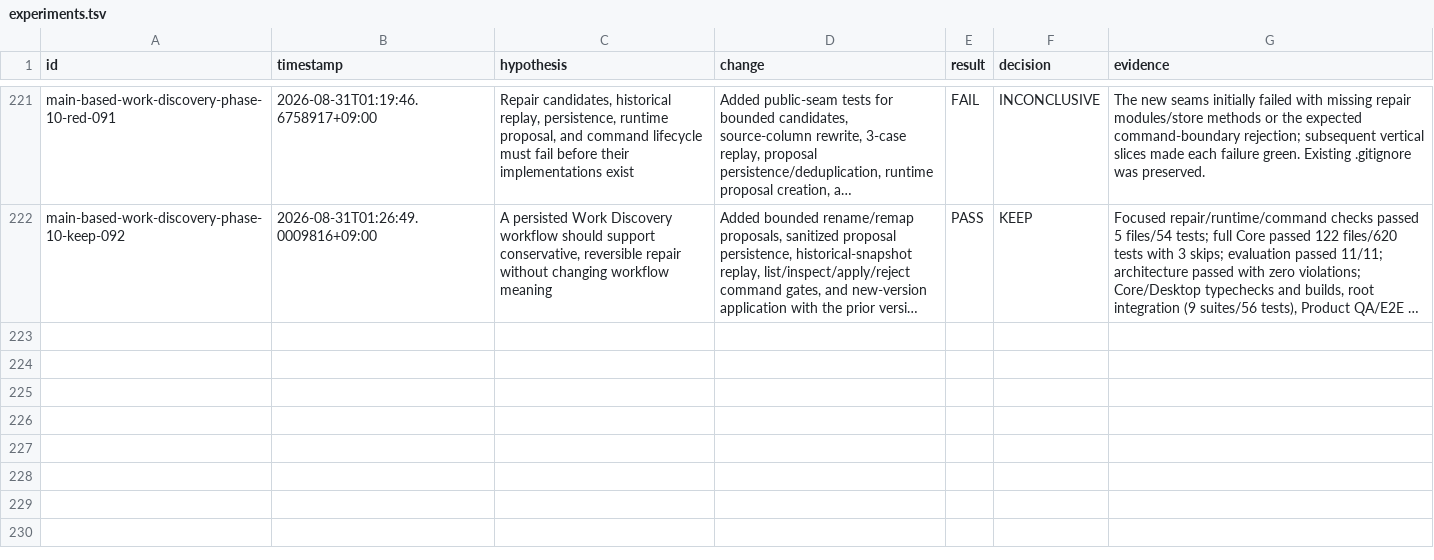
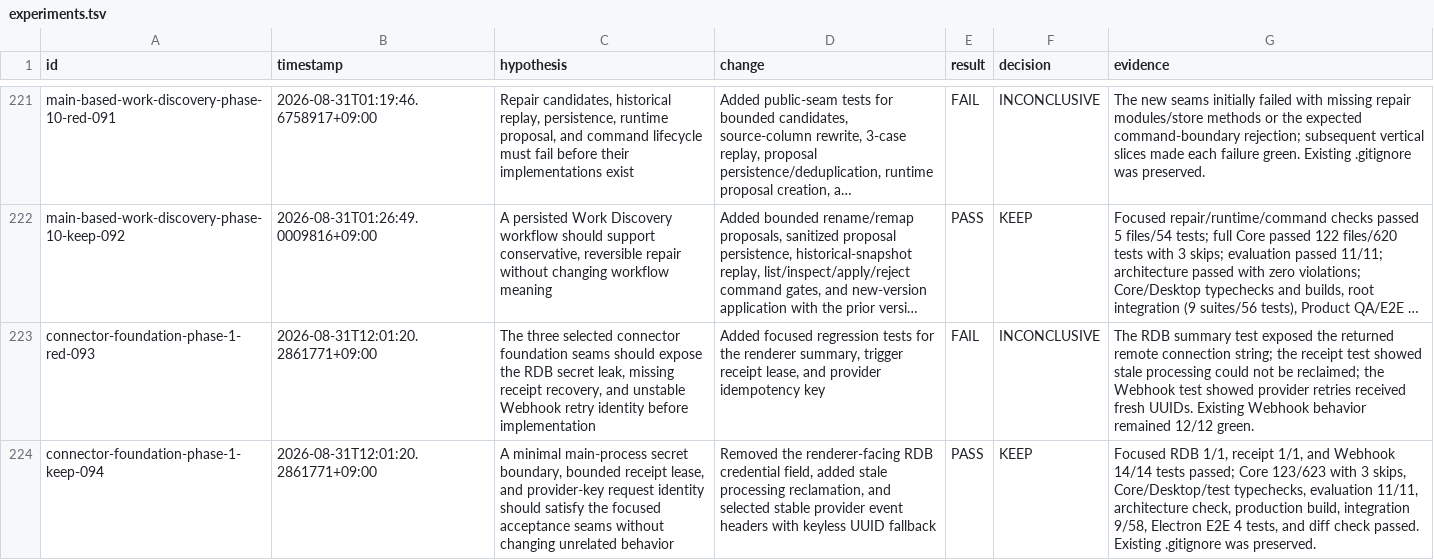
Before and after one commit to shinyeonjun/AX_studio, a TSV file: .harness/experiments.tsv, drawn as a sheet; only a part is shown, gaps mark what is left out; long unchanged cells end in …; the diff names each change by its address in the sheet, - before the commit and + after, or states it on an @@ line.

Commit message:
fix: keep connector safety changes on main baseline

```diff
--- a/.harness/experiments.tsv
+++ b/.harness/experiments.tsv
+row 223: connector-foundation-phase-1-red-093 | 2026-08-31T12:01:20.2861771+09:00 | The three selected connector foundation seams should expose the RDB secret leak, missing receipt recovery, and unstable Webhook retry identity before implementation | Added focused regression tests for the renderer summary, trigger receipt lease, and provider idempotency key | FAIL | INCONCLUSIVE | The RDB summary test exposed the returned remote connection string; the receipt test showed stale processing could not be reclaimed; the Webhook test showed provider retries received fresh UUIDs. Existing Webhook behavior remained 12/12 green.
+row 224: connector-foundation-phase-1-keep-094 | 2026-08-31T12:01:20.2861771+09:00 | A minimal main-process secret boundary, bounded receipt lease, and provider-key request identity should satisfy the focused acceptance seams without changing unrelated behavior | Removed the renderer-facing RDB credential field, added stale processing reclamation, and selected stable provider event headers with keyless UUID fallback | PASS | KEEP | Focused RDB 1/1, receipt 1/1, and Webhook 14/14 tests passed; Core 123/623 with 3 skips, Core/Desktop/test typechecks, evaluation 11/11, architecture check, production build, integration 9/58, Electron E2E 4 tests, and diff check passed. Existing .gitignore was preserved.
```
Also changed, not shown: 17 other files.
